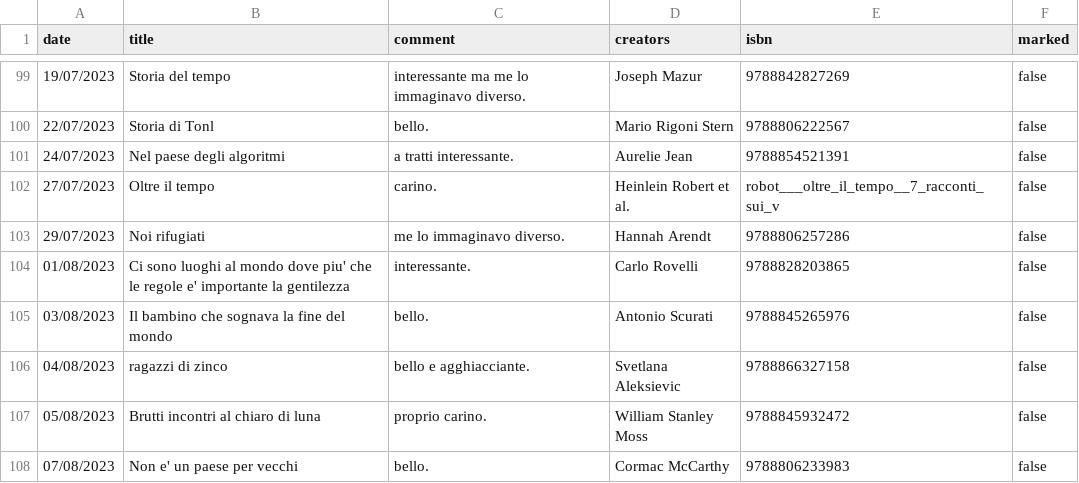
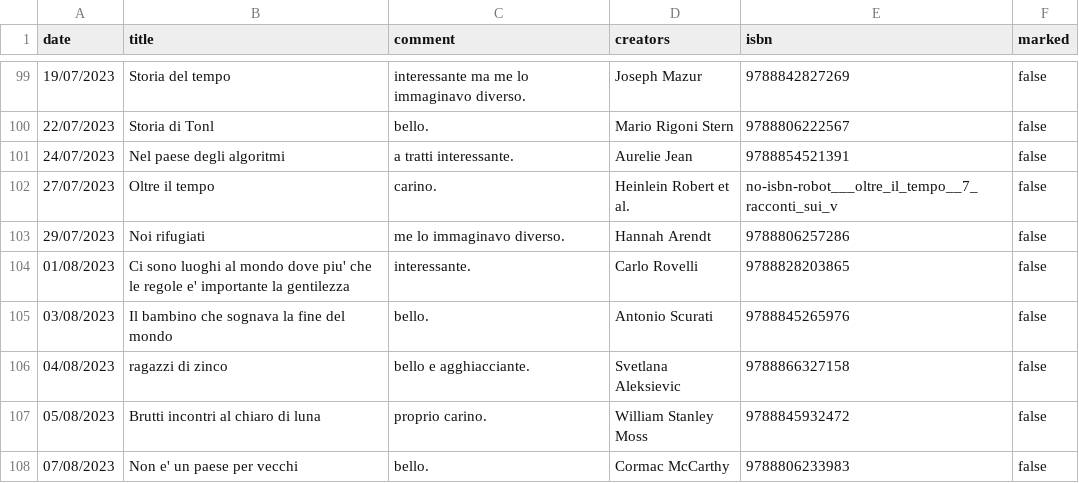
Before and after one commit to andreaiacono/books, a CSV file: data/reading-log.csv, drawn as a sheet; only a part is shown, gaps mark what is left out.

Commit message:
fix wrong isbn

```diff
--- a/data/reading-log.csv
+++ b/data/reading-log.csv
@@ -101,3 +101,3 @@
 "24/07/2023","Nel paese degli algoritmi","a tratti interessante.","Aurelie Jean",9788854521391,"false"
-"27/07/2023","Oltre il tempo","carino.","Heinlein Robert et al.","robot___oltre_il_tempo__7_racconti_sui_v","false"
+"27/07/2023","Oltre il tempo","carino.","Heinlein Robert et al.","no-isbn-robot___oltre_il_tempo__7_racconti_sui_v","false"
 "29/07/2023","Noi rifugiati","me lo immaginavo diverso.","Hannah Arendt",9788806257286,"false"
```
